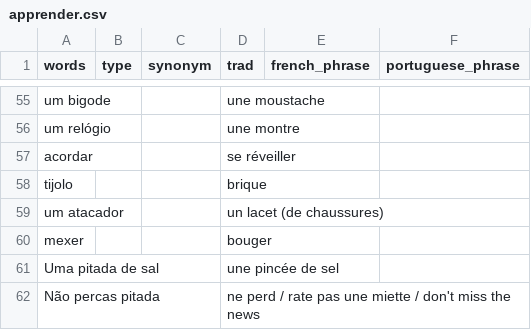
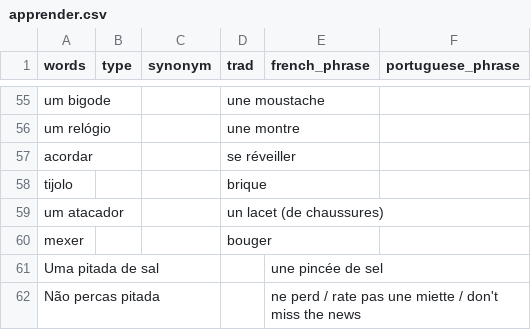
Before and after one commit to vidaruamarcosportugal/vidaruamarcosportugal.github.io, a CSV file: _data/apprender.csv, drawn as a sheet; only a part is shown, gaps mark what is left out.

Commit message:
vocab fix

```diff
--- a/_data/apprender.csv
+++ b/_data/apprender.csv
@@ -60,3 +60,3 @@ um atacador,,,un lacet (de chaussures),,
 mexer,,,bouger,,
-Uma pitada de sal,,,une pincée de sel,,
-Não percas pitada,,,ne perd / rate pas une miette / don't miss the news,,
+Uma pitada de sal,,,,une pincée de sel,
+Não percas pitada,,,,ne perd / rate pas une miette / don't miss the news,
```
